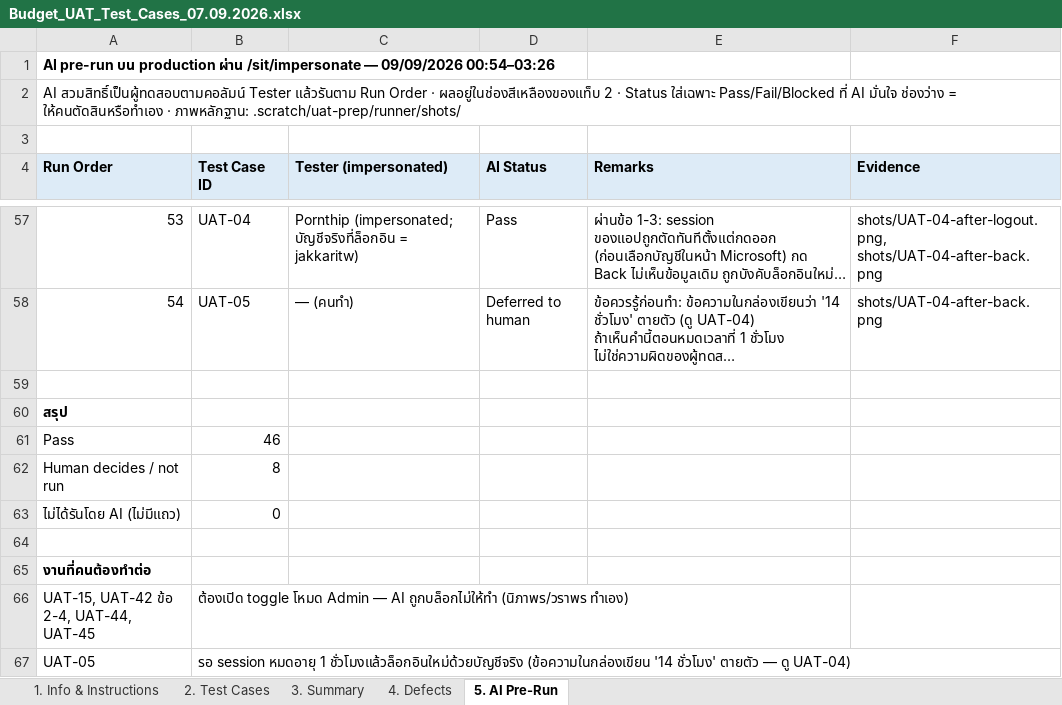
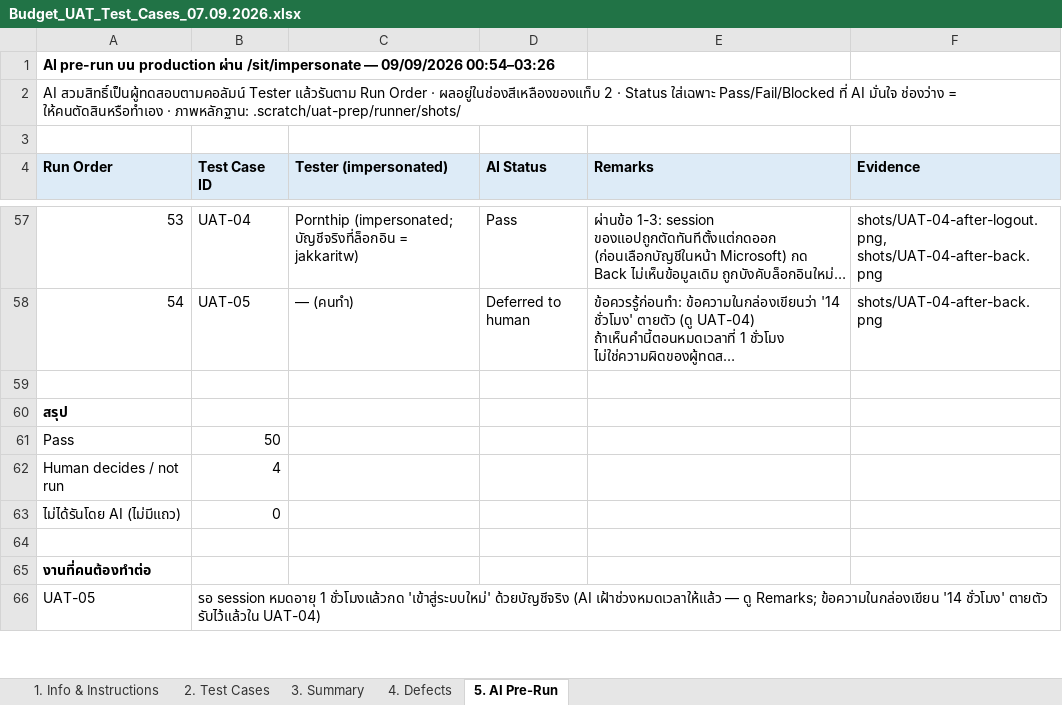
Before and after one commit to cmanpowerbi-chememan-com/budget-management-web, an Excel workbook: requirement_spec/5_uat/Budget_UAT_Test_Cases_07.09.2026.xlsx, sheet 5. AI Pre-Run, drawn as a sheet; only a part is shown, gaps mark what is left out; long unchanged cells end in …; values as stored, in another font and other column widths than the file's, no borders; removed rows and columns are numbered as before the commit, all else as after; the diff covers the shown part only; the diff names each change by its address in the sheet, - before the commit and + after, or states it on an @@ line.

```diff
--- a/requirement_spec/5_uat/Budget_UAT_Test_Cases_07.09.2026.xlsx (sheet 5. AI Pre-Run)
+++ b/requirement_spec/5_uat/Budget_UAT_Test_Cases_07.09.2026.xlsx (sheet 5. AI Pre-Run)
-B61 (Test Case ID): 46
+B61 (Test Case ID): 50
-B62 (Test Case ID): 8
+B62 (Test Case ID): 4
-row 66: UAT-15, UAT-42 ข้อ 2-4, UAT-44, UAT-45 | ต้องเปิด toggle โหมด Admin — AI ถูกบล็อกไม่ให้ทำ (นิภาพร/วราพร ทำเอง)
-B66 (Test Case ID): …หมดอายุ 1 ชั่วโมงแล้วล็อกอินใหม่ด้วยบัญชีจริง (ข้อความในกล่องเขียน '14 ชั่วโมง' ตายตัว — ดู UAT-04)
+B66 (Test Case ID): …หมดอายุ 1 ชั่วโมงแล้วกด 'เข้าสู่ระบบใหม่' ด้วยบัญชีจริง (AI เฝ้าช่วงหมดเวลาให้แล้ว — ดู Remarks; ข้อความในกล่องเขียน '14 ชั่วโมง' ตายตัว รับไว้แล้วใน UAT-04)
```
Also changed, not shown: 2 added rows, 4 removed rows and 9 edited cells elsewhere in this sheet, sheet 2. Test Cases, 2 other files.
